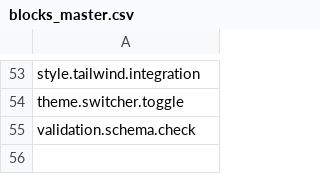
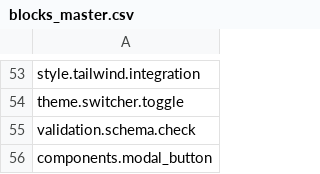
Before and after one commit to NeoMagCustoms/UMG_NEOCORE, a CSV file: catalog/blocks_master.csv, drawn as a sheet; only a part is shown, gaps mark what is left out; the diff names each change by its address in the sheet, - before the commit and + after, or states it on an @@ line.

Commit message:
Update blocks_master.csv

```diff
--- a/catalog/blocks_master.csv
+++ b/catalog/blocks_master.csv
+row 56: components.modal_button
```
